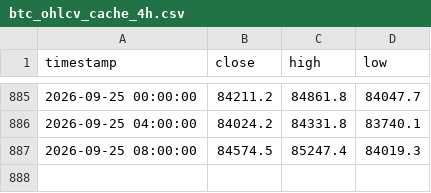
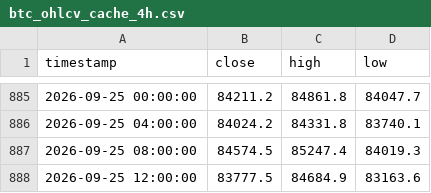
Before and after one commit to jwhinds74/btc-risk-bands, a CSV file: btc_ohlcv_cache_4h.csv, drawn as a sheet; only a part is shown, gaps mark what is left out; the diff names each change by its address in the sheet, - before the commit and + after, or states it on an @@ line.

```diff
--- a/btc_ohlcv_cache_4h.csv
+++ b/btc_ohlcv_cache_4h.csv
+row 888: 2026-09-25 12:00:00 | 83777.5 | 84684.9 | 83163.6
```
Also changed, not shown: monitoring/health_log_4h.csv, 2 other files.
